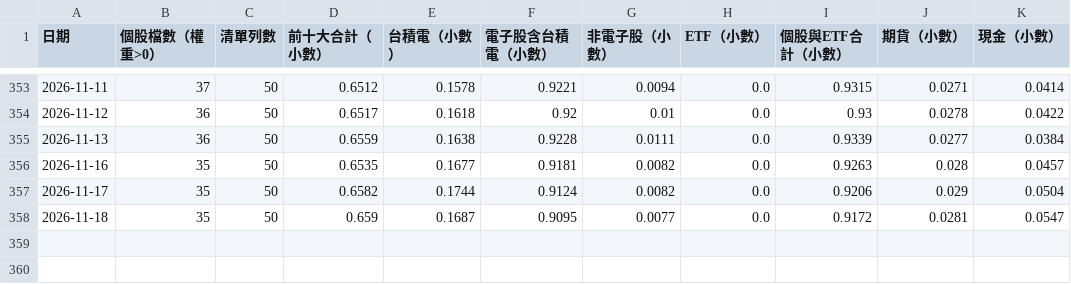
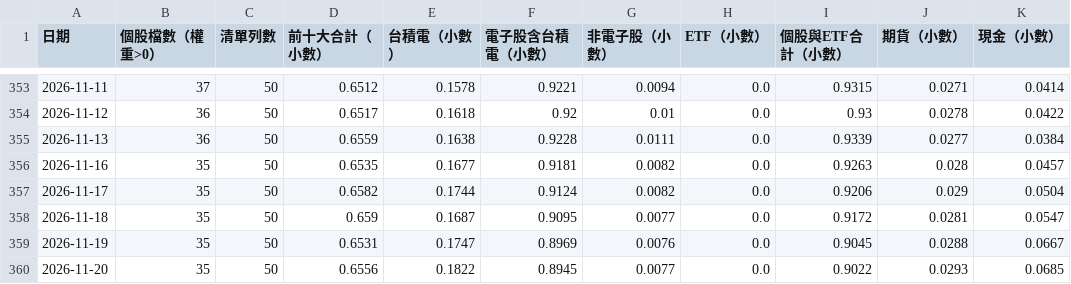
Before and after one commit to keigoks-ivan/tools, a CSV file: invest/data/article-snapshots/active-etf-00981a-downside-beta-holdings-daily.csv, drawn as a sheet; only a part is shown, gaps mark what is left out.

```diff
--- a/invest/data/article-snapshots/active-etf-00981a-downside-beta-holdings-daily.csv
+++ b/invest/data/article-snapshots/active-etf-00981a-downside-beta-holdings-daily.csv
@@ -358 +358,3 @@
 2026-11-18,35,50,0.659,0.1687,0.9095,0.0077,0.0,0.9172,0.0281,0.0547
+2026-11-19,35,50,0.6531,0.1747,0.8969,0.0076,0.0,0.9045,0.0288,0.0667
+2026-11-20,35,50,0.6556,0.1822,0.8945,0.0077,0.0,0.9022,0.0293,0.0685
```
Also changed, not shown: invest/data/article-snapshots/active-etf-00981a-downside-beta-daily.csv, invest/data/article-snapshots/active-etf-00981a-downside-beta-fees.csv, 52 other files.
